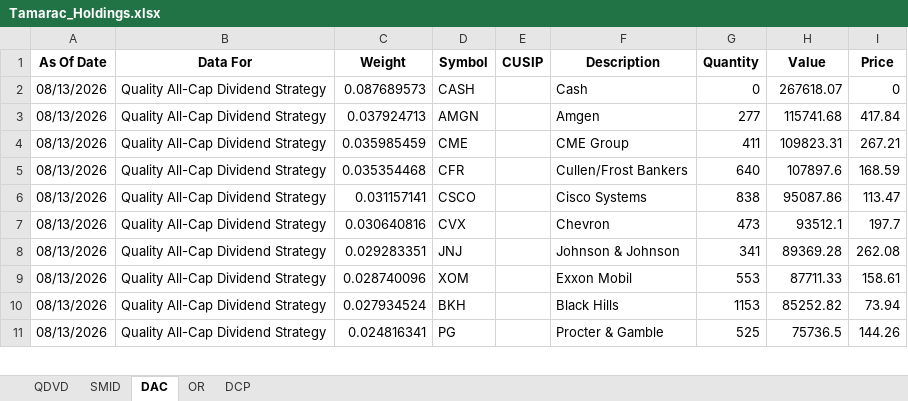
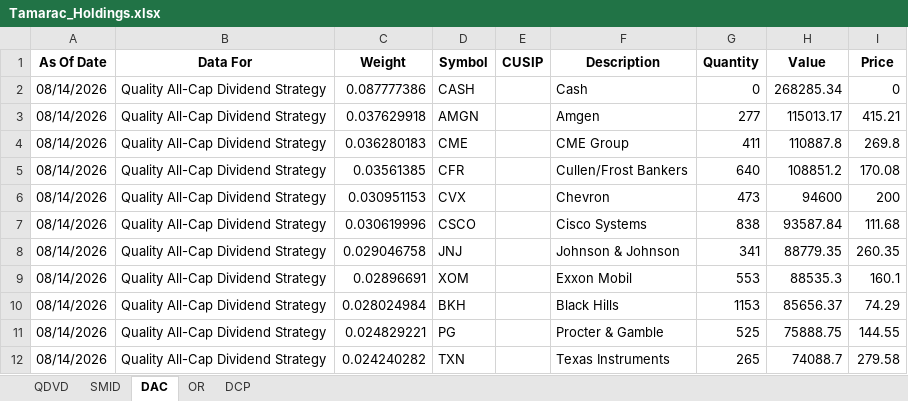
Before and after one commit to ryansadair/mcp-dashboard, an Excel workbook: data/Tamarac_Holdings.xlsx, sheet DAC, drawn as a sheet; only a part is shown; values as stored, in another font and other column widths than the file's, no borders; removed rows and columns are numbered as before the commit, all else as after; the diff covers the shown part only; the diff names each change by its address in the sheet, - before the commit and + after, or states it on an @@ line.

```diff
--- a/data/Tamarac_Holdings.xlsx (sheet DAC)
+++ b/data/Tamarac_Holdings.xlsx (sheet DAC)
-A2:A5 (As Of Date): 08/13/2026
+A2:A5 (As Of Date): 08/14/2026
-C2 (Weight): 0.087689573
+C2 (Weight): 0.087777386
-H2 (Value): 267618.07
+H2 (Value): 268285.34
-C3 (Weight): 0.037924713
+C3 (Weight): 0.037629918
-H3 (Value): 115741.68
+H3 (Value): 115013.17
-I3 (Price): 417.84
+I3 (Price): 415.21
-C4 (Weight): 0.035985459
+C4 (Weight): 0.036280183
-H4 (Value): 109823.31
+H4 (Value): 110887.8
-I4 (Price): 267.21
+I4 (Price): 269.8
-C5 (Weight): 0.035354468
+C5 (Weight): 0.03561385
-H5 (Value): 107897.6
+H5 (Value): 108851.2
-I5 (Price): 168.59
+I5 (Price): 170.08
-row 6: 08/13/2026 | Quality All-Cap Dividend Strategy | 0.031157141 | CSCO |  | Cisco Systems | 838 | 95087.86 | 113.47
-A6 (As Of Date): 08/13/2026
+A6 (As Of Date): 08/14/2026
-C6 (Weight): 0.030640816
+C6 (Weight): 0.030951153
-H6 (Value): 93512.1
+H6 (Value): 94600
-I6 (Price): 197.7
+I6 (Price): 200
+row 7: 08/14/2026 | Quality All-Cap Dividend Strategy | 0.030619996 | CSCO |  | Cisco Systems | 838 | 93587.84 | 111.68
-A8:A11 (As Of Date): 08/13/2026
+A8:A11 (As Of Date): 08/14/2026
-C8 (Weight): 0.029283351
+C8 (Weight): 0.029046758
-H8 (Value): 89369.28
+H8 (Value): 88779.35
-I8 (Price): 262.08
+I8 (Price): 260.35
-C9 (Weight): 0.028740096
+C9 (Weight): 0.02896691
-H9 (Value): 87711.33
+H9 (Value): 88535.3
-I9 (Price): 158.61
+I9 (Price): 160.1
-C10 (Weight): 0.027934524
+C10 (Weight): 0.028024984
-H10 (Value): 85252.82
+H10 (Value): 85656.37
-I10 (Price): 73.94
+I10 (Price): 74.29
-C11 (Weight): 0.024816341
+C11 (Weight): 0.024829221
-H11 (Value): 75736.5
+H11 (Value): 75888.75
-I11 (Price): 144.26
+I11 (Price): 144.55
+row 12: 08/14/2026 | Quality All-Cap Dividend Strategy | 0.024240282 | TXN |  | Texas Instruments | 265 | 74088.7 | 279.58
```
Also changed, not shown: 3 added rows, 4 removed rows and 140 edited cells elsewhere in this sheet, sheet QDVD, sheet DCP, sheet OR, sheet SMID.
